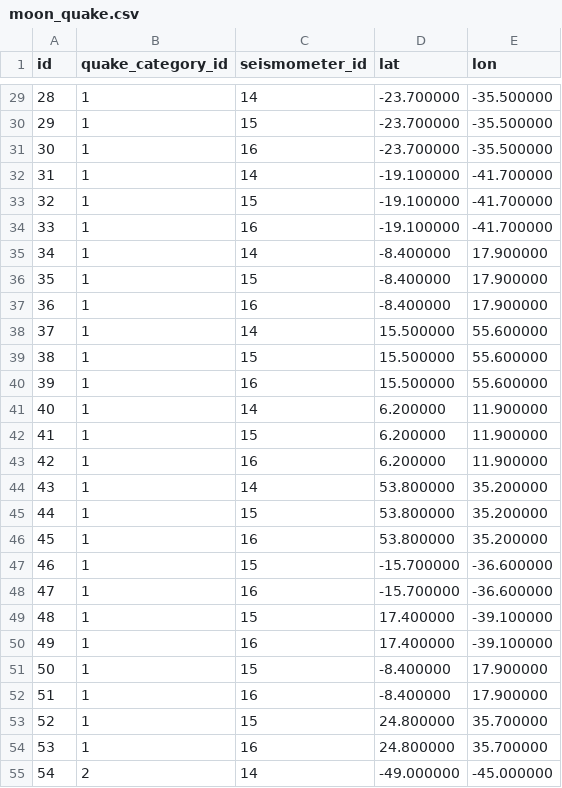
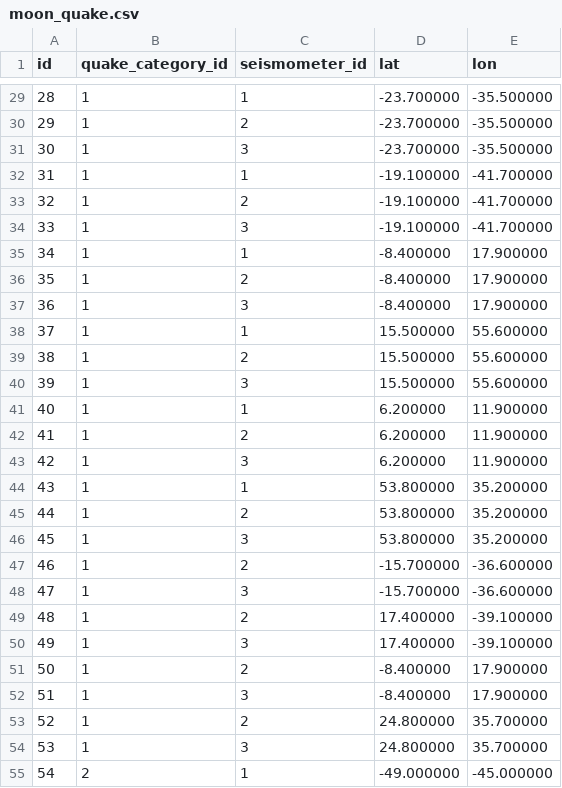
Before and after one commit to pyar6329/LunarPulse, a CSV file: db/data/moon_quake.csv, drawn as a sheet; only a part is shown, gaps mark what is left out; the diff covers the shown part only.

```diff
--- a/db/data/moon_quake.csv
+++ b/db/data/moon_quake.csv
@@ -29,27 +29,27 @@ id,quake_category_id,seismometer_id,lat,lon
-28,1,14,-23.700000,-35.500000
-29,1,15,-23.700000,-35.500000
-30,1,16,-23.700000,-35.500000
-31,1,14,-19.100000,-41.700000
-32,1,15,-19.100000,-41.700000
-33,1,16,-19.100000,-41.700000
-34,1,14,-8.400000,17.900000
-35,1,15,-8.400000,17.900000
-36,1,16,-8.400000,17.900000
-37,1,14,15.500000,55.600000
-38,1,15,15.500000,55.600000
-39,1,16,15.500000,55.600000
-40,1,14,6.200000,11.900000
-41,1,15,6.200000,11.900000
-42,1,16,6.200000,11.900000
-43,1,14,53.800000,35.200000
-44,1,15,53.800000,35.200000
-45,1,16,53.800000,35.200000
-46,1,15,-15.700000,-36.600000
-47,1,16,-15.700000,-36.600000
-48,1,15,17.400000,-39.100000
-49,1,16,17.400000,-39.100000
-50,1,15,-8.400000,17.900000
-51,1,16,-8.400000,17.900000
-52,1,15,24.800000,35.700000
-53,1,16,24.800000,35.700000
-54,2,14,-49.000000,-45.000000
+28,1,1,-23.700000,-35.500000
+29,1,2,-23.700000,-35.500000
+30,1,3,-23.700000,-35.500000
+31,1,1,-19.100000,-41.700000
+32,1,2,-19.100000,-41.700000
+33,1,3,-19.100000,-41.700000
+34,1,1,-8.400000,17.900000
+35,1,2,-8.400000,17.900000
+36,1,3,-8.400000,17.900000
+37,1,1,15.500000,55.600000
+38,1,2,15.500000,55.600000
+39,1,3,15.500000,55.600000
+40,1,1,6.200000,11.900000
+41,1,2,6.200000,11.900000
+42,1,3,6.200000,11.900000
+43,1,1,53.800000,35.200000
+44,1,2,53.800000,35.200000
+45,1,3,53.800000,35.200000
+46,1,2,-15.700000,-36.600000
+47,1,3,-15.700000,-36.600000
+48,1,2,17.400000,-39.100000
+49,1,3,17.400000,-39.100000
+50,1,2,-8.400000,17.900000
+51,1,3,-8.400000,17.900000
+52,1,2,24.800000,35.700000
+53,1,3,24.800000,35.700000
+54,2,1,-49.000000,-45.000000
```
Also changed, not shown: 81 edited cells elsewhere in this file, 14 other files.
